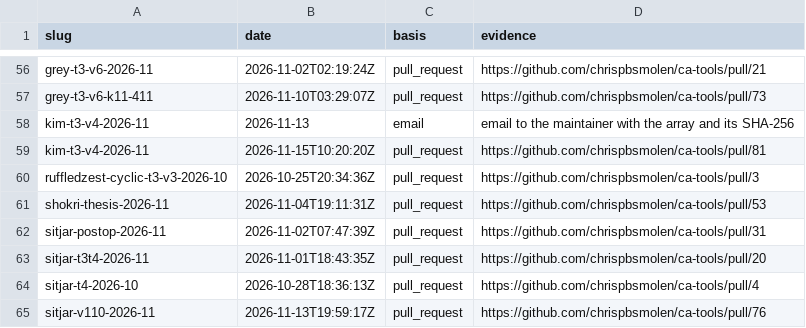
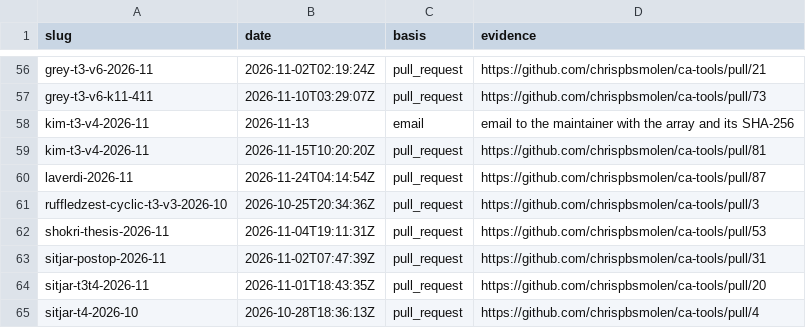
Before and after one commit to Justus42/ca-tools, a CSV file: table/priority.csv, drawn as a sheet; only a part is shown, gaps mark what is left out; the shorter side is filled out with more unchanged rows; the diff names each change by its address in the sheet, - before the commit and + after, or states it on an @@ line.

```diff
--- a/table/priority.csv
+++ b/table/priority.csv
+row 60: laverdi-2026-11 | 2026-11-24T04:14:54Z | pull_request | https://github.com/chrispbsmolen/ca-tools/pull/87
```
Also changed, not shown: table/derived.csv, table/wanted.csv, 27 other files.
